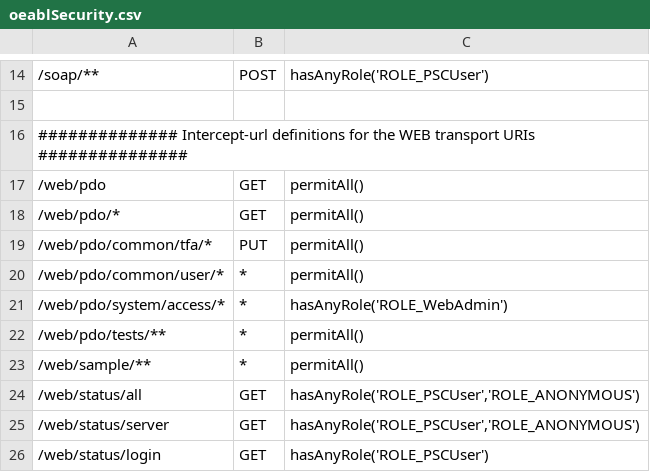
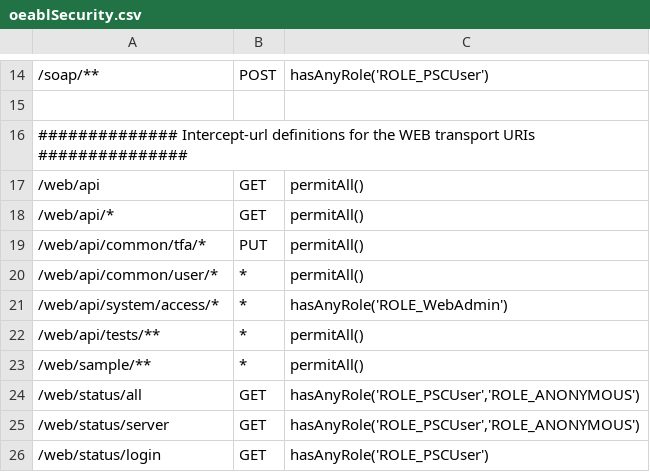
Before and after one commit to progress/Spark-Toolkit-Demos, a CSV file: oe117/DynSports/PASOEContent/WEB-INF/oeablSecurity.csv, drawn as a sheet; only a part is shown, gaps mark what is left out.

```diff
--- a/oe117/DynSports/PASOEContent/WEB-INF/oeablSecurity.csv
+++ b/oe117/DynSports/PASOEContent/WEB-INF/oeablSecurity.csv
@@ -16,8 +16,8 @@
 ############## Intercept-url definitions for the WEB transport URIs ###############
-"/web/pdo","GET","permitAll()"
-"/web/pdo/*","GET","permitAll()"
-"/web/pdo/common/tfa/*","PUT","permitAll()"
-"/web/pdo/common/user/*","*","permitAll()"
-"/web/pdo/system/access/*","*","hasAnyRole('ROLE_WebAdmin')"
-"/web/pdo/tests/**","*","permitAll()"
+"/web/api","GET","permitAll()"
+"/web/api/*","GET","permitAll()"
+"/web/api/common/tfa/*","PUT","permitAll()"
+"/web/api/common/user/*","*","permitAll()"
+"/web/api/system/access/*","*","hasAnyRole('ROLE_WebAdmin')"
+"/web/api/tests/**","*","permitAll()"
 "/web/sample/**","*","permitAll()"
```
Also changed, not shown: 48 other files.
